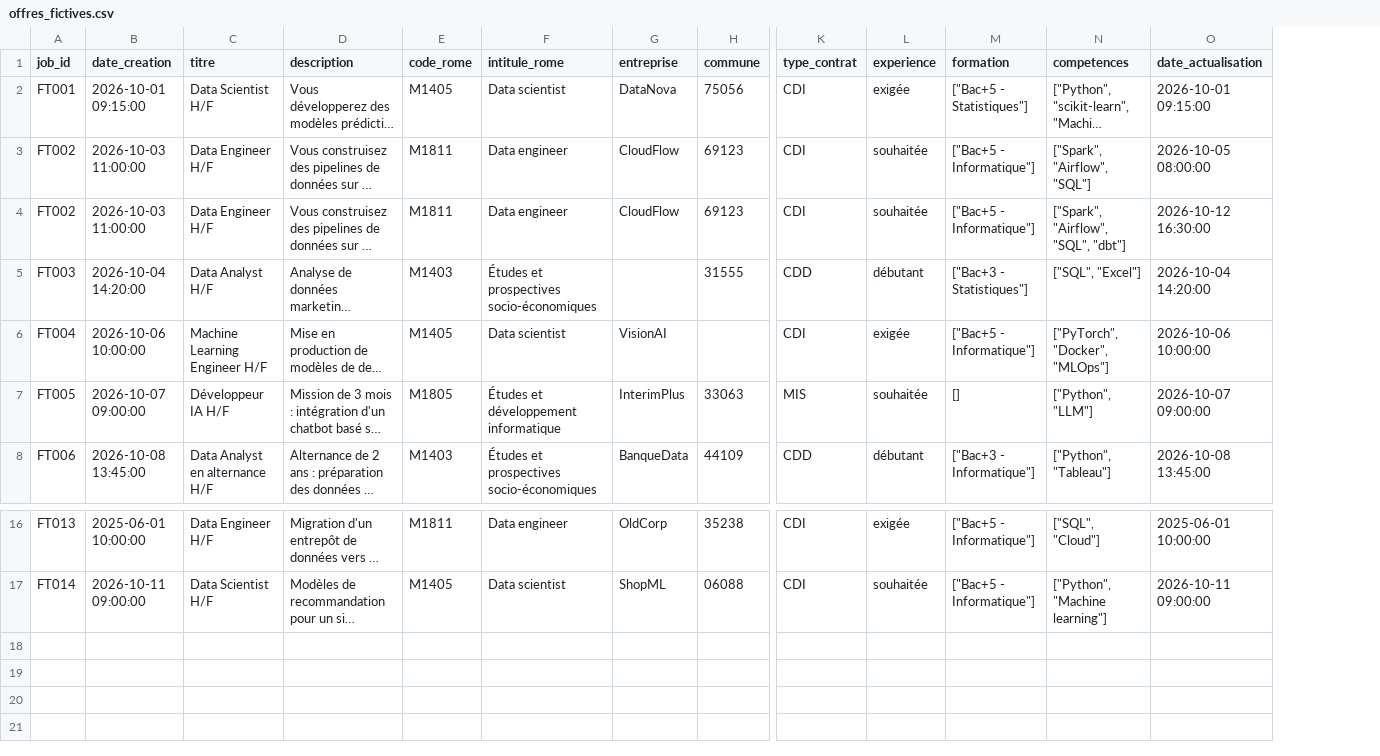
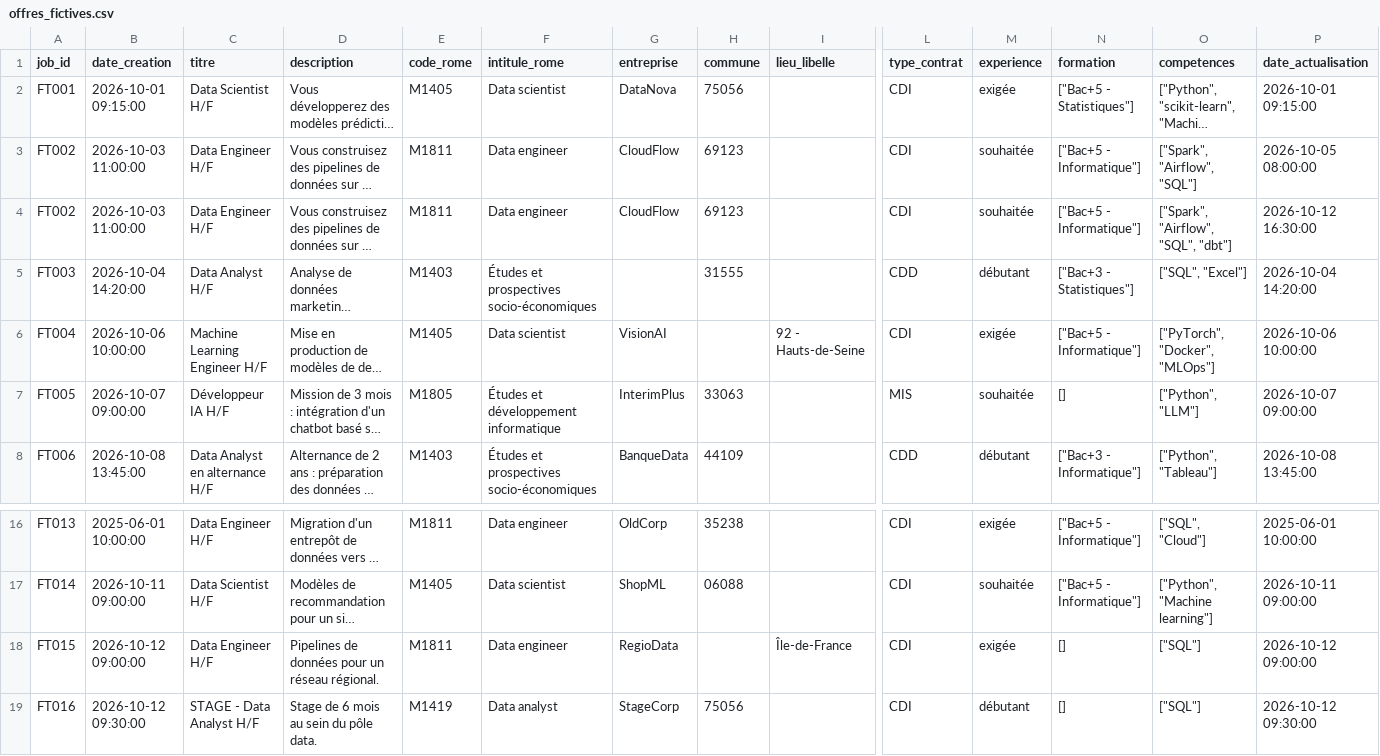
Before and after one commit to nafiamedreda/TER-Analyse-Competences-Marche-Emploi, a CSV file: data/raw/offres_fictives.csv, drawn as a sheet; only a part is shown, gaps mark what is left out; long unchanged cells end in …; rows hold the shown columns only; the diff names each change by its address in the sheet, - before the commit and + after, or states it on an @@ line.

Commit message:
Branchement sur les offres collectées : source API, géographie, stages et métiers à vérifier

```diff
--- a/data/raw/offres_fictives.csv
+++ b/data/raw/offres_fictives.csv
+column I (lieu_libelle), row 6: 92 - Hauts-de-Seine
+row 18: FT015 | 2026-10-12 09:00:00 | Data Engineer H/F | Pipelines de données pour un réseau régional. | M1811 | Data engineer | RegioData |  | Île-de-France | CDI | exigée | [] | ["SQL"] | 2026-10-12 09:00:00
+row 19: FT016 | 2026-10-12 09:30:00 | STAGE - Data Analyst H/F | Stage de 6 mois au sein du pôle data. | M1419 | Data analyst | StageCorp | 75056 |  | CDI | débutant | [] | ["SQL"] | 2026-10-12 09:30:00
```
Also changed, not shown: 2 other files.
